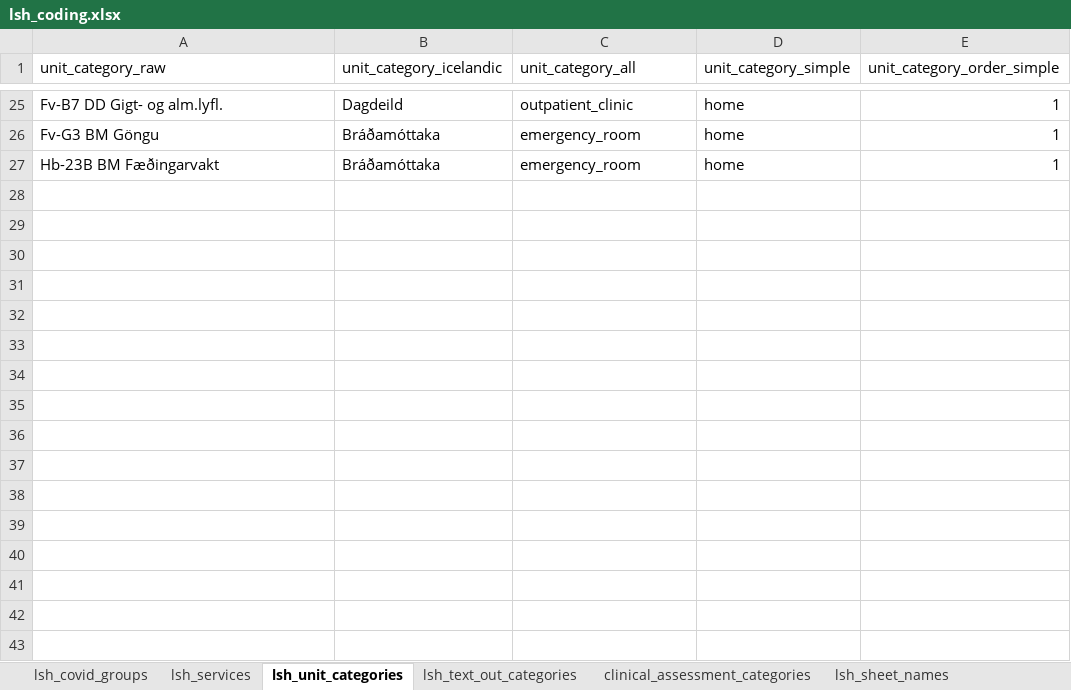
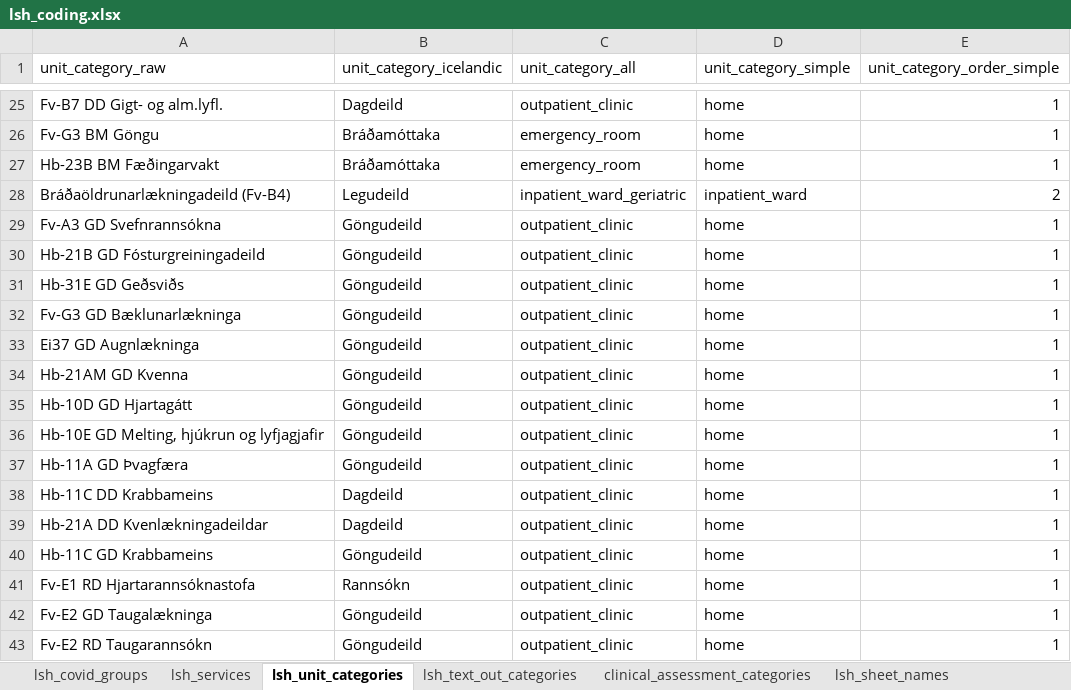
Before and after one commit to tprunarsson/BCS, an Excel workbook: lsh_data_processing/lsh_coding.xlsx, sheet lsh_unit_categories, drawn as a sheet; only a part is shown, gaps mark what is left out; values as stored, in another font and other column widths than the file's, no borders; the diff names each change by its address in the sheet, - before the commit and + after, or states it on an @@ line.

```diff
--- a/lsh_data_processing/lsh_coding.xlsx (sheet lsh_unit_categories)
+++ b/lsh_data_processing/lsh_coding.xlsx (sheet lsh_unit_categories)
+row 28: Bráðaöldrunarlækningadeild (Fv-B4) | Legudeild | inpatient_ward_geriatric | inpatient_ward | 2
+row 29: Fv-A3 GD Svefnrannsókna | Göngudeild | outpatient_clinic | home | 1
+row 30: Hb-21B GD Fósturgreiningadeild | Göngudeild | outpatient_clinic | home | 1
+row 31: Hb-31E GD Geðsviðs | Göngudeild | outpatient_clinic | home | 1
+row 32: Fv-G3 GD Bæklunarlækninga | Göngudeild | outpatient_clinic | home | 1
+row 33: Ei37 GD Augnlækninga | Göngudeild | outpatient_clinic | home | 1
+row 34: Hb-21AM GD Kvenna | Göngudeild | outpatient_clinic | home | 1
+row 35: Hb-10D GD Hjartagátt | Göngudeild | outpatient_clinic | home | 1
+row 36: Hb-10E GD Melting, hjúkrun og lyfjagjafir | Göngudeild | outpatient_clinic | home | 1
+row 37: Hb-11A GD Þvagfæra | Göngudeild | outpatient_clinic | home | 1
+row 38: Hb-11C DD Krabbameins | Dagdeild | outpatient_clinic | home | 1
+row 39: Hb-21A DD Kvenlækningadeildar | Dagdeild | outpatient_clinic | home | 1
+row 40: Hb-11C GD Krabbameins | Göngudeild | outpatient_clinic | home | 1
+row 41: Fv-E1 RD Hjartarannsóknastofa | Rannsókn | outpatient_clinic | home | 1
+row 42: Fv-E2 GD Taugalækninga | Göngudeild | outpatient_clinic | home | 1
+row 43: Fv-E2 RD Taugarannsókn | Göngudeild | outpatient_clinic | home | 1
```
Also changed, not shown: sheet lsh_text_out_categories, other sheet tabs, 3 other files.
